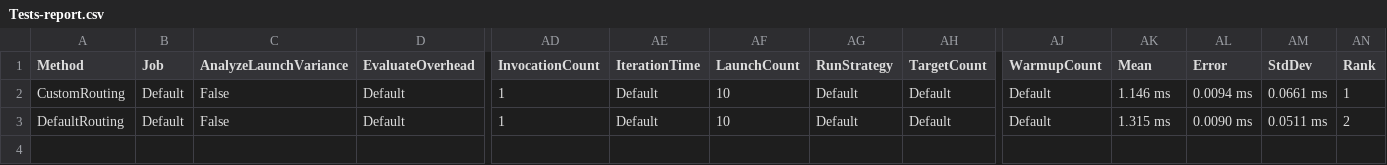
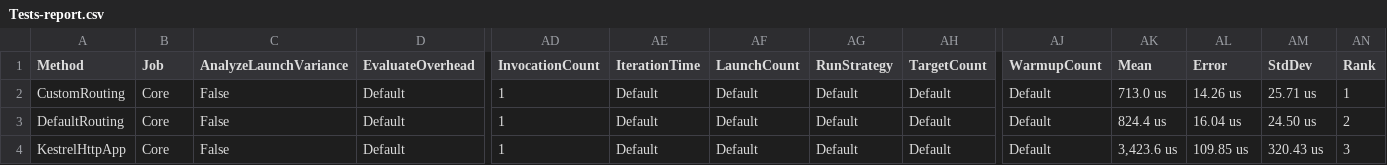
Before and after one commit to cdorst/Benchmarks.ApiRouting, a CSV file: Benchmarks/BenchmarkDotNet.Artifacts/results/Tests-report.csv, drawn as a sheet; only a part is shown, gaps mark what is left out; rows hold the shown columns only; the diff names each change by its address in the sheet, - before the commit and + after, or states it on an @@ line.

```diff
--- a/Benchmarks/BenchmarkDotNet.Artifacts/results/Tests-report.csv
+++ b/Benchmarks/BenchmarkDotNet.Artifacts/results/Tests-report.csv
-B2:B3 (Job): Default
+B2:B3 (Job): Core
-AF2:AF3 (LaunchCount): 10
+AF2:AF3 (LaunchCount): Default
-AK2 (Mean): 1.146 ms
+AK2 (Mean): 713.0 us
-AL2 (Error): 0.0094 ms
+AL2 (Error): 14.26 us
-AM2 (StdDev): 0.0661 ms
+AM2 (StdDev): 25.71 us
-AK3 (Mean): 1.315 ms
+AK3 (Mean): 824.4 us
-AL3 (Error): 0.0090 ms
+AL3 (Error): 16.04 us
-AM3 (StdDev): 0.0511 ms
+AM3 (StdDev): 24.50 us
+row 4: KestrelHttpApp | Core | False | Default | 1 | Default | Default | Default | Default | Default | 3,423.6 us | 109.85 us | 320.43 us | 3
```
Also changed, not shown: 20 other files.
